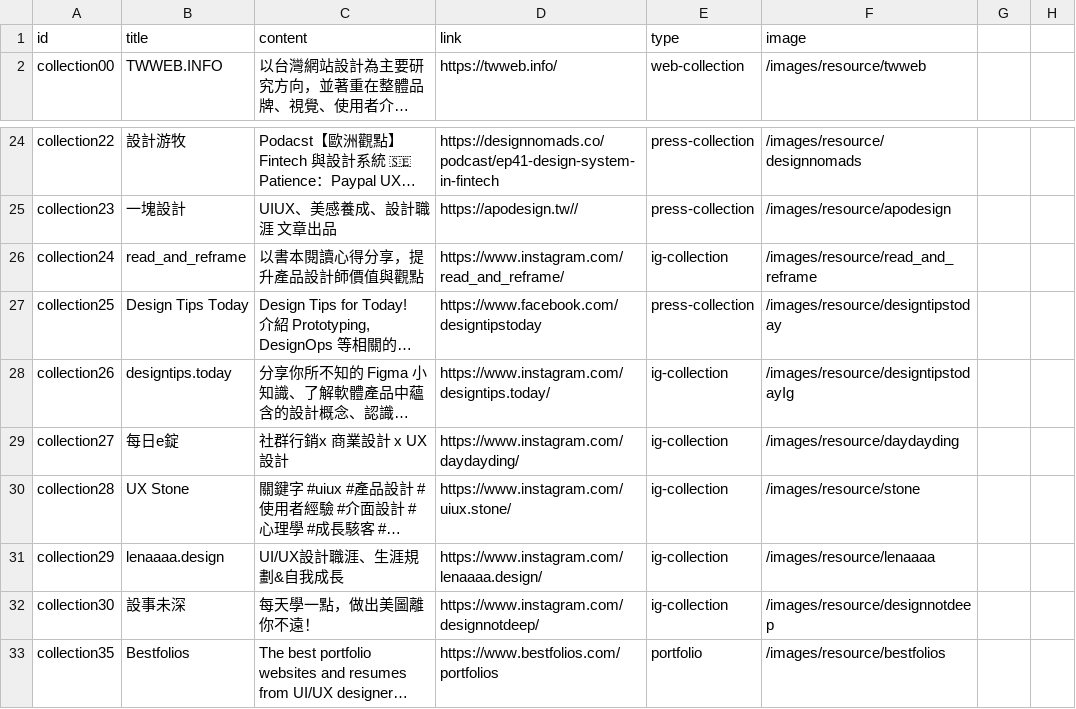
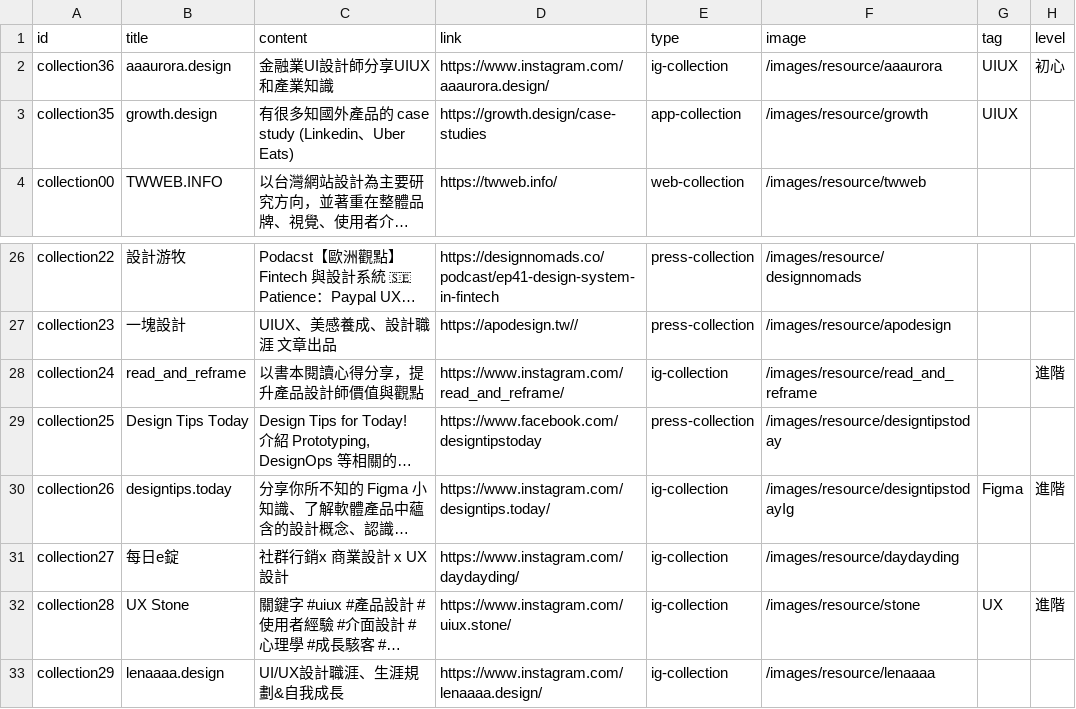
Before and after one commit to indexhui/ui-showreel, a CSV file: src/assets/csv/resource.csv, drawn as a sheet; only a part is shown, gaps mark what is left out; the shorter side is filled out with more unchanged rows; long unchanged cells end in …; addresses are those after the commit; the diff names each change by its address in the sheet, - before the commit and + after, or states it on an @@ line.

Commit message:
update resource & web

```diff
--- a/src/assets/csv/resource.csv
+++ b/src/assets/csv/resource.csv
-G1: (empty)
+G1: tag
-H1: (empty)
+H1: level
+row 2: collection36 | aaaurora.design | 金融業UI設計師分享UIUX和產業知識 | https://www.instagram.com/aaaurora.design/ | ig-collection | /images/resource/aaaurora | UIUX | 初心
+row 3: collection35 | growth.design | 有很多知國外產品的 case study (Linkedin、Uber Eats) | https://growth.design/case-studies | app-collection | /images/resource/growth | UIUX
-H28 (level): (empty)
+H28 (level): 進階
-G30 (tag): (empty)
+G30 (tag): Figma
-H30 (level): (empty)
+H30 (level): 進階
-G32 (tag): (empty)
+G32 (tag): UX
-H32 (level): (empty)
+H32 (level): 進階
```
Also changed, not shown: src/assets/csv/web.csv, 3 other files.
